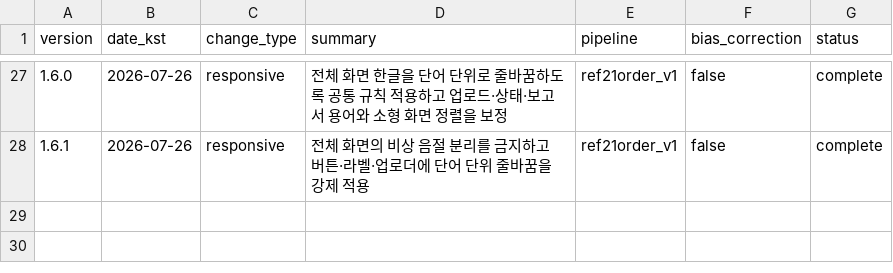
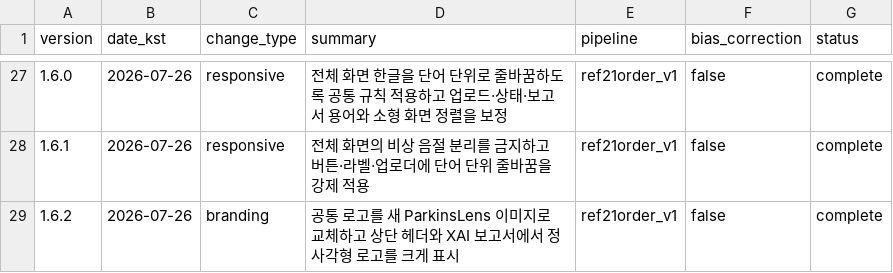
Before and after one commit to yjson0509maymay/PACScan, a CSV file: results/version_index.csv, drawn as a sheet; only a part is shown, gaps mark what is left out.

Commit message:
feat(branding): 전체 로고를 새 ParkinsLens 이미지로 교체
- 제공된 1024×1024 ParkinsLens 이미지를 공통 logo.png로 교체
- 앱 상단 왼쪽 로고를 130×130px로 확대
- XAI 화면과 다운로드 보고서 로고를 125×125px로 확대
- 작은 화면에서도 92×92px 크기와 원본 비율 유지
- 원본 파일 해시 일치 및 분석·XAI 화면 오류 0개 확인

```diff
--- a/results/version_index.csv
+++ b/results/version_index.csv
@@ -28 +28,2 @@ version,date_kst,change_type,summary,pipeline,bias_correction,status
 1.6.1,2026-07-26,responsive,"전체 화면의 비상 음절 분리를 금지하고 버튼·라벨·업로더에 단어 단위 줄바꿈을 강제 적용",ref21order_v1,false,complete
+1.6.2,2026-07-26,branding,"공통 로고를 새 ParkinsLens 이미지로 교체하고 상단 헤더와 XAI 보고서에서 정사각형 로고를 크게 표시",ref21order_v1,false,complete
```
Also changed, not shown: 4 other files.
